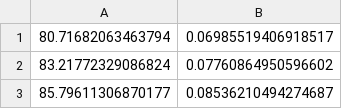
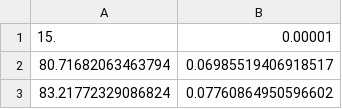
Before and after one commit to ManuelBuenAbad/snr_ghosts, a CSV file: data/SKA1-mid_accumu.csv, drawn as a sheet; only a part is shown; the shorter side is filled out with more unchanged rows; the diff names each change by its address in the sheet, - before the commit and + after, or states it on an @@ line.

Commit message:
bug fixing of SKA1Mid interferometry mode in loading data;

```diff
--- a/data/SKA1-mid_accumu.csv
+++ b/data/SKA1-mid_accumu.csv
+row 1: 15. | 0.00001
```
Also changed, not shown: data/SKA1-low_accumu.csv, 2 other files.
